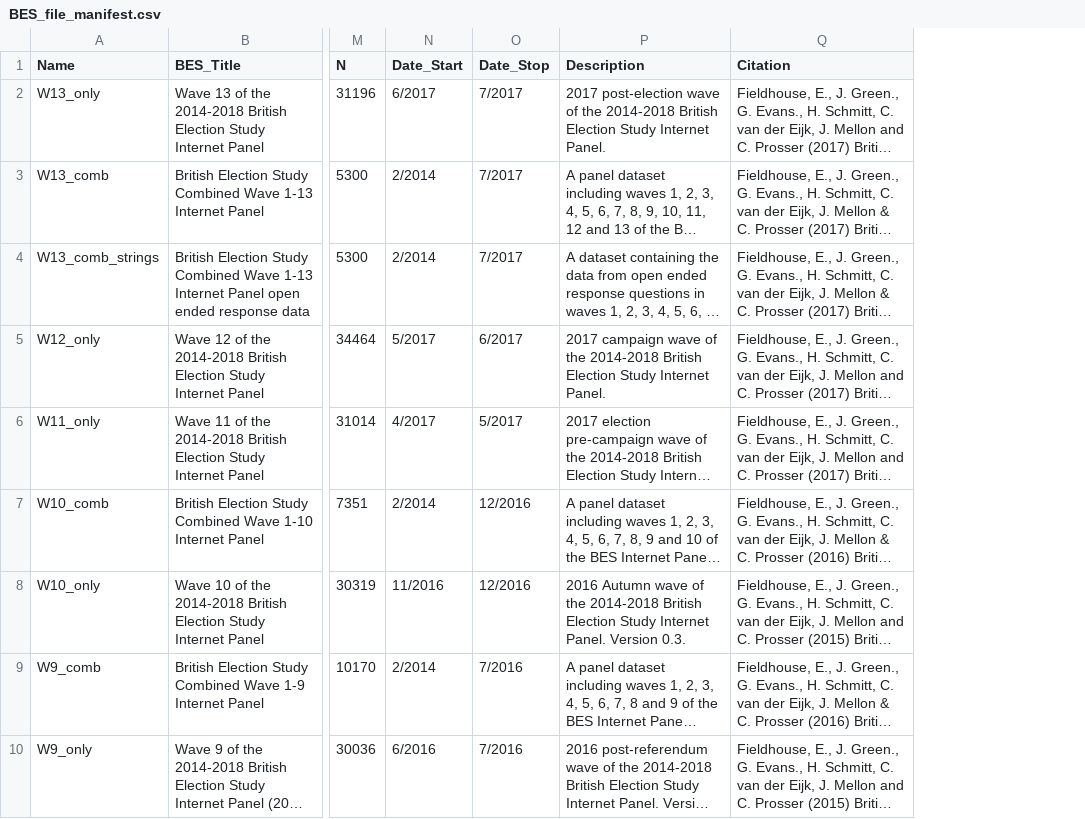
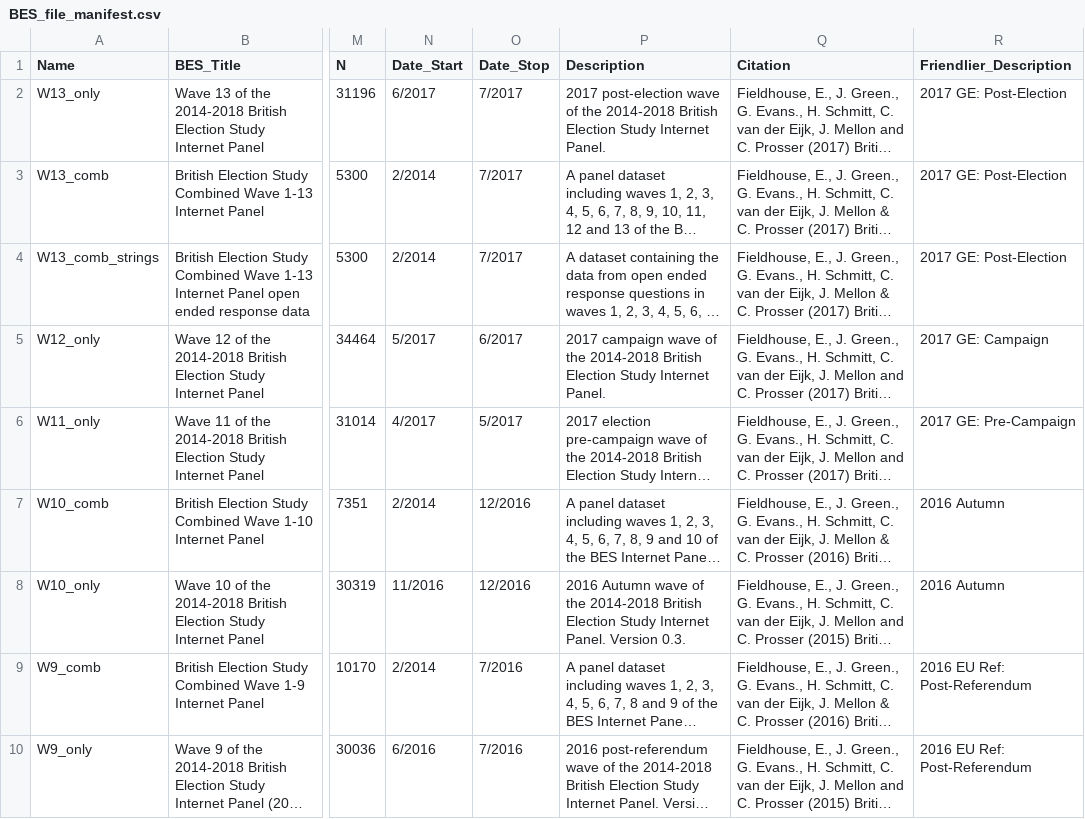
Before and after one commit to MariosRichards/BES_analysis_code, a CSV file: small data files/BES_file_manifest.csv, drawn as a sheet; only a part is shown, gaps mark what is left out; long unchanged cells end in …; the diff names each change by its address in the sheet, - before the commit and + after, or states it on an @@ line.

Commit message:
Fixes on var_type loading; improving graph notation/citation

```diff
--- a/small data files/BES_file_manifest.csv
+++ b/small data files/BES_file_manifest.csv
+column R (Friendlier_Description), rows 2-10: 2017 GE: Post-Election | 2017 GE: Post-Election | 2017 GE: Post-Election | 2017 GE: Campaign | 2017 GE: Pre-Campaign | 2016 Autumn | 2016 Autumn | 2016 EU Ref: Post-Referendum | 2016 EU Ref: Post-Referendum
```
Also changed, not shown: 4 other files.
